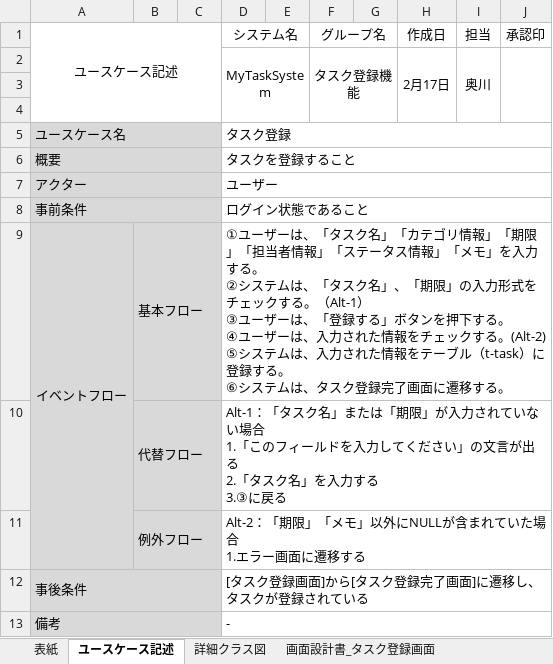
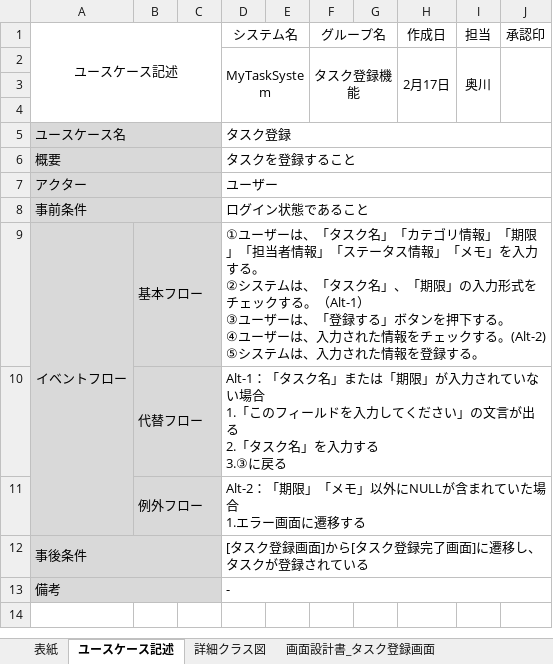
Before and after one commit to comsize-okugawa/MyTaskSystem, an Excel workbook: 詳細設計図/タスク登録機能_詳細設計図.xlsx, sheet ユースケース記述, drawn as a sheet; values as stored, in another font and other column widths than the file's, no borders; ↵ is a line break in a cell; the diff names each change by its address in the sheet, - before the commit and + after, or states it on an @@ line.

Commit message:
タスク登録機能_詳細設計図_修正

```diff
--- a/詳細設計図/タスク登録機能_詳細設計図.xlsx (sheet ユースケース記述)
+++ b/詳細設計図/タスク登録機能_詳細設計図.xlsx (sheet ユースケース記述)
-D9 (システム名): …た情報をテーブル（t-task）に登録する。 ↵ ⑥システムは、タスク登録完了画面に遷移する。
+D9 (システム名): …た情報を登録する。
```
Also changed, not shown: charts or pictures.
